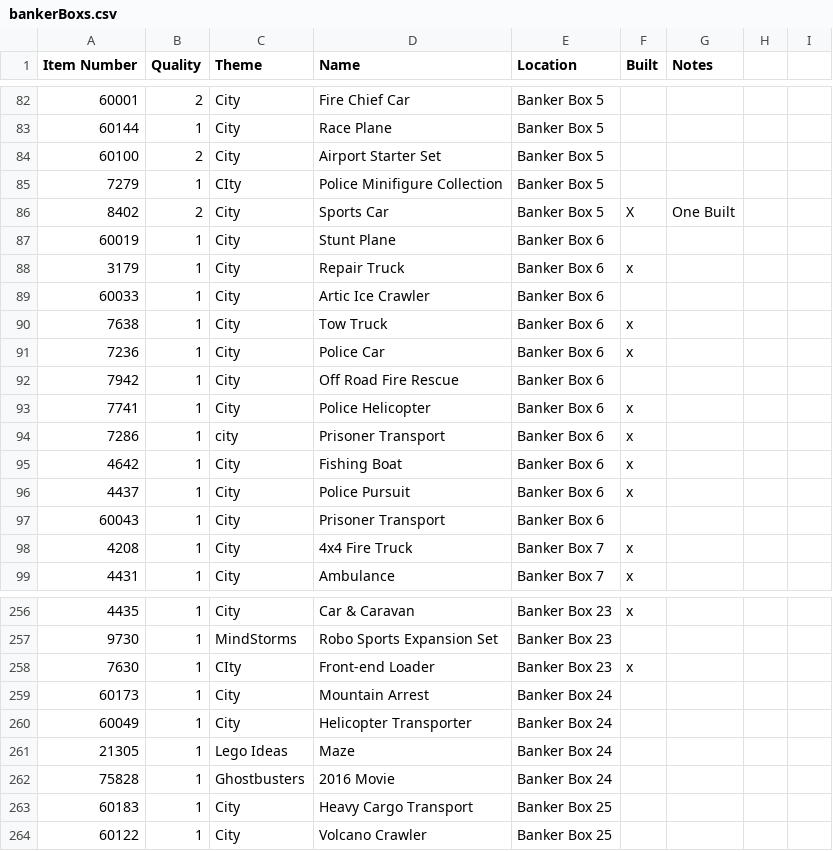
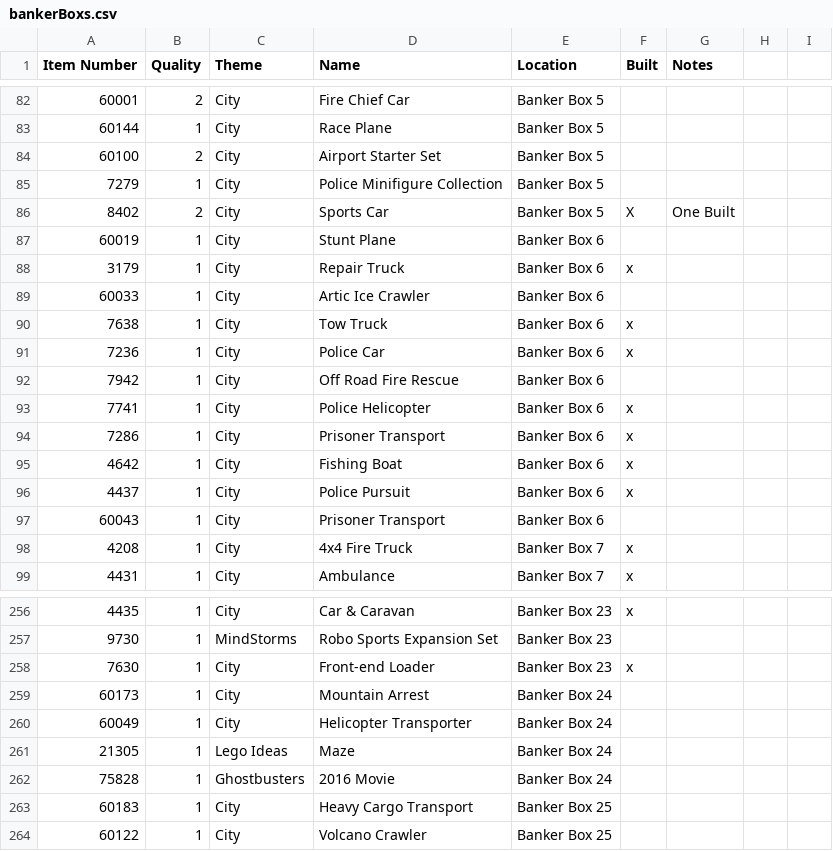
Before and after one commit to artkulakow/logoManger, a CSV file: data/kits/bankerBoxs.csv, drawn as a sheet; only a part is shown, gaps mark what is left out.

```diff
--- a/data/kits/bankerBoxs.csv
+++ b/data/kits/bankerBoxs.csv
@@ -84,3 +84,3 @@ Item Number,Quality,Theme,Name,Location,Built,Notes,,
 60100,2,City,Airport Starter Set,Banker Box 5,,,,
-7279,1,CIty,Police Minifigure Collection,Banker Box 5,,,,
+7279,1,City,Police Minifigure Collection,Banker Box 5,,,,
 8402,2,City,Sports Car,Banker Box 5,X,One Built,,
@@ -93,3 +93,3 @@ Item Number,Quality,Theme,Name,Location,Built,Notes,,
 7741,1,City,Police Helicopter,Banker Box 6,x,,,
-7286,1,city,Prisoner Transport,Banker Box 6,x,,,
+7286,1,City,Prisoner Transport,Banker Box 6,x,,,
 4642,1,City,Fishing Boat,Banker Box 6,x,,,
@@ -257,3 +257,3 @@ Item Number,Quality,Theme,Name,Location,Built,Notes,,
 9730,1,MindStorms ,Robo Sports Expansion Set,Banker Box 23,,,,
-7630,1,CIty,Front-end Loader,Banker Box 23,x,,,
+7630,1,City,Front-end Loader,Banker Box 23,x,,,
 60173,1,City,Mountain Arrest,Banker Box 24,,,,
```
Also changed, not shown: 10 other files.
